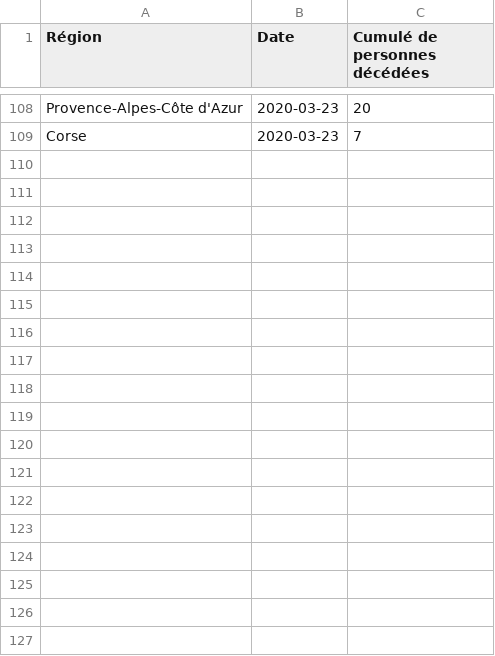
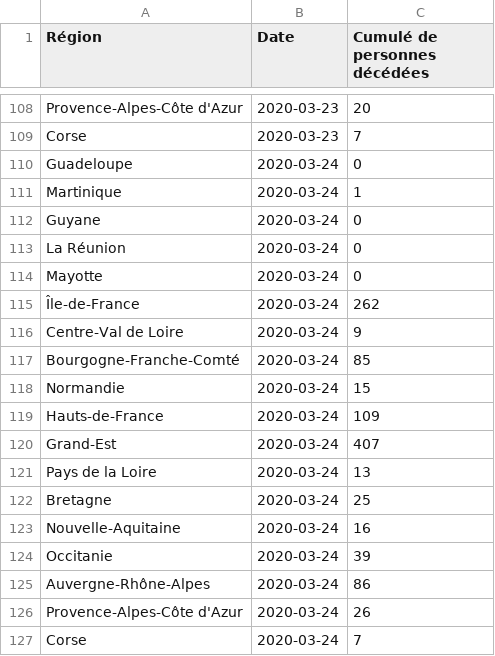
Before and after one commit to turukawa/coding-notes, a CSV file: data/covid-19-data-decedees.csv, drawn as a sheet; only a part is shown, gaps mark what is left out; the diff names each change by its address in the sheet, - before the commit and + after, or states it on an @@ line.

```diff
--- a/data/covid-19-data-decedees.csv
+++ b/data/covid-19-data-decedees.csv
+row 110: Guadeloupe | 2020-03-24 | 0
+row 111: Martinique | 2020-03-24 | 1
+row 112: Guyane | 2020-03-24 | 0
+row 113: La Réunion | 2020-03-24 | 0
+row 114: Mayotte | 2020-03-24 | 0
+row 115: Île-de-France | 2020-03-24 | 262
+row 116: Centre-Val de Loire | 2020-03-24 | 9
+row 117: Bourgogne-Franche-Comté | 2020-03-24 | 85
+row 118: Normandie | 2020-03-24 | 15
+row 119: Hauts-de-France | 2020-03-24 | 109
+row 120: Grand-Est | 2020-03-24 | 407
+row 121: Pays de la Loire | 2020-03-24 | 13
+row 122: Bretagne | 2020-03-24 | 25
+row 123: Nouvelle-Aquitaine | 2020-03-24 | 16
+row 124: Occitanie | 2020-03-24 | 39
+row 125: Auvergne-Rhône-Alpes | 2020-03-24 | 86
+row 126: Provence-Alpes-Côte d'Azur | 2020-03-24 | 26
+row 127: Corse | 2020-03-24 | 7
```
Also changed, not shown: 1 other file.
